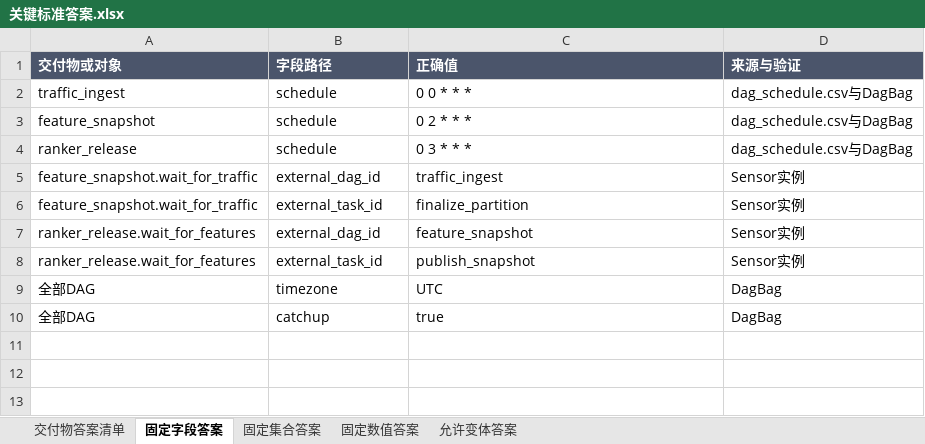
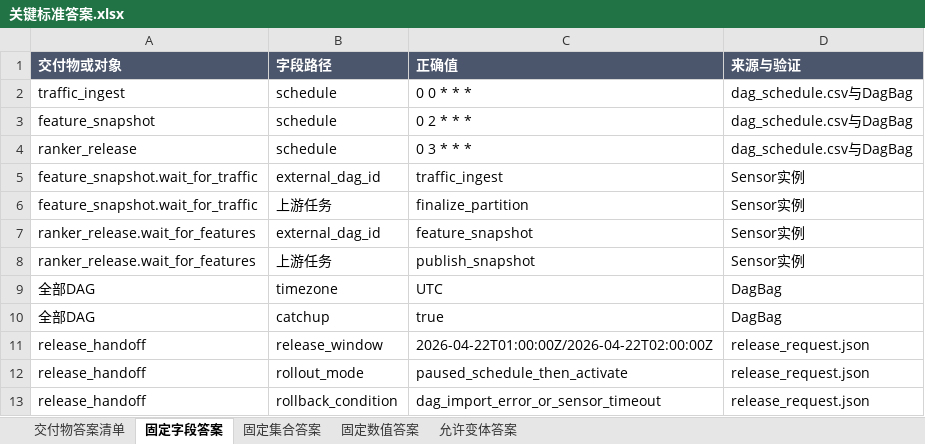
Before and after one commit to CLK123654/ale-q2792-windows-repro, an Excel workbook: task/关键标准答案.xlsx, sheet 固定字段答案, drawn as a sheet; values as stored, in another font and other column widths than the file's, no borders; the diff names each change by its address in the sheet, - before the commit and + after, or states it on an @@ line.

Commit message:
Publish q2792 Airflow Windows WSL2 reproduction

```diff
--- a/task/关键标准答案.xlsx (sheet 固定字段答案)
+++ b/task/关键标准答案.xlsx (sheet 固定字段答案)
-B6 (字段路径): external_task_id
+B6 (字段路径): 上游任务
-B8 (字段路径): external_task_id
+B8 (字段路径): 上游任务
+row 11: release_handoff | release_window | 2026-04-22T01:00:00Z/2026-04-22T02:00:00Z | release_request.json
+row 12: release_handoff | rollout_mode | paused_schedule_then_activate | release_request.json
+row 13: release_handoff | rollback_condition | dag_import_error_or_sensor_timeout | release_request.json
```
Also changed, not shown: sheet 固定数值答案, sheet 交付物答案清单, sheet 固定集合答案, task/任务规格转化.xlsx, 10 other files.
